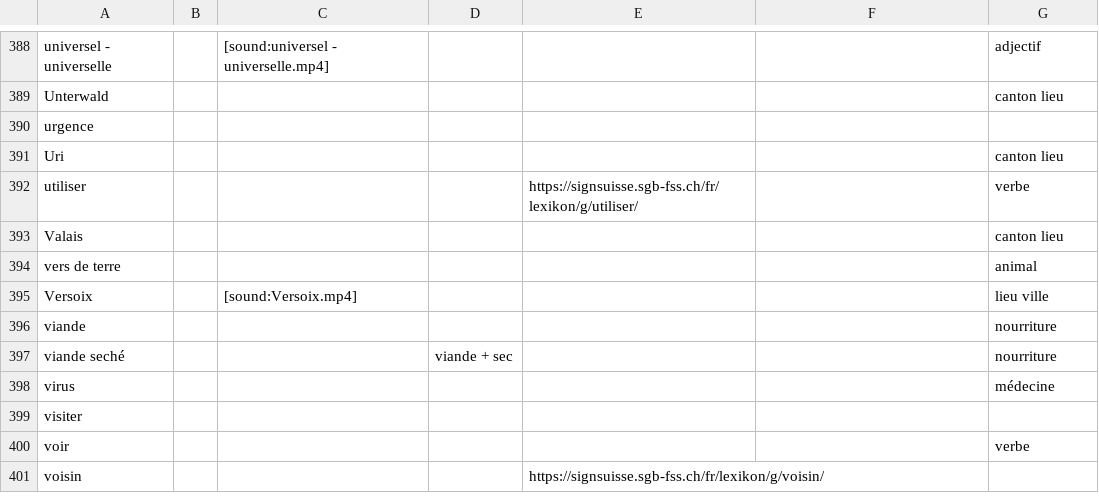
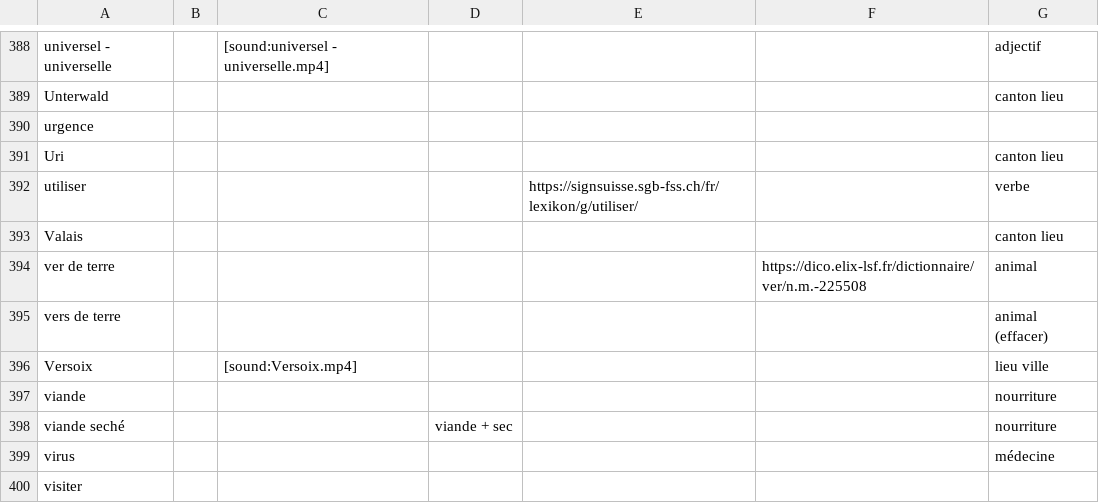
Before and after one commit to vichango/ressources-lsf, a CSV file: listes/LSF-2.csv, drawn as a sheet; only a part is shown, gaps mark what is left out; the shorter side is filled out with more unchanged rows.

```diff
--- a/listes/LSF-2.csv
+++ b/listes/LSF-2.csv
@@ -393,3 +393,4 @@ utiliser,,,,https://signsuisse.sgb-fss.ch/fr/lexikon/g/utiliser/,,verbe
 Valais,,,,,,canton lieu
-vers de terre,,,,,,animal
+ver de terre,,,,,https://dico.elix-lsf.fr/dictionnaire/ver/n.m.-225508,animal
+vers de terre,,,,,,animal (effacer)
 Versoix,,[sound:Versoix.mp4],,,,lieu ville
```
Also changed, not shown: listes/LSF-1.csv, 6 other files.
